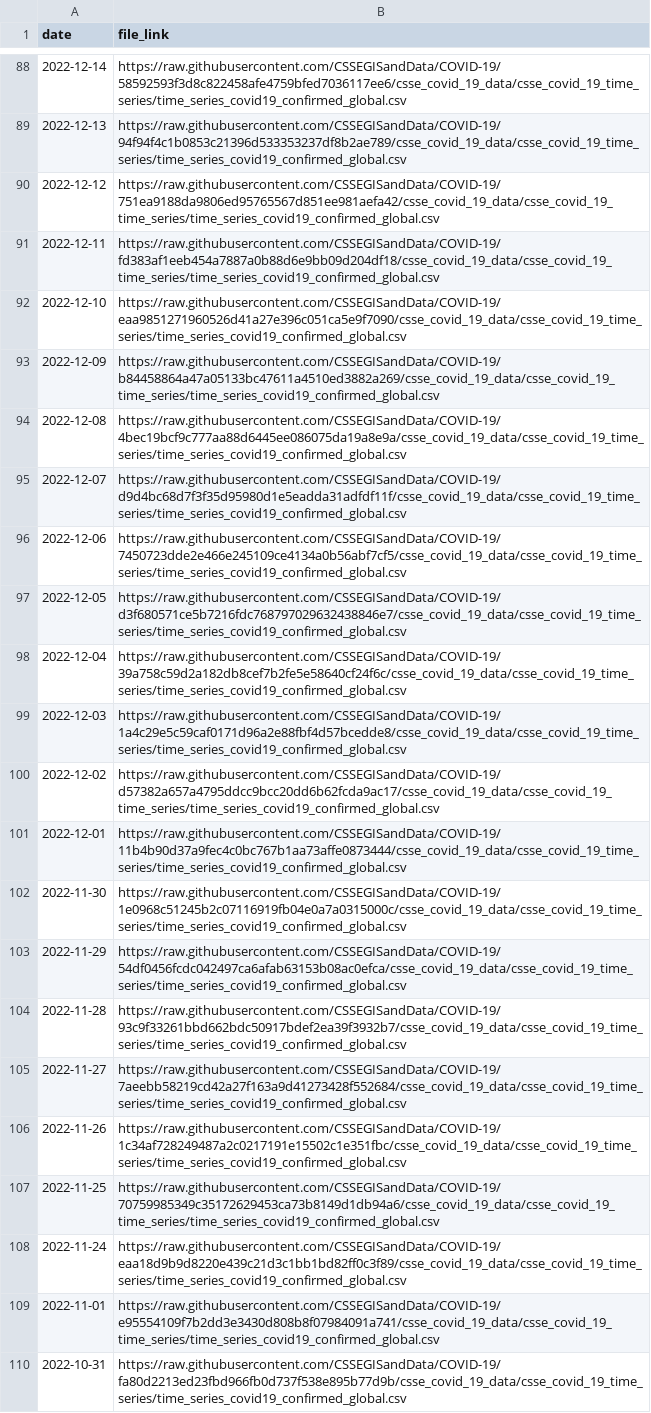
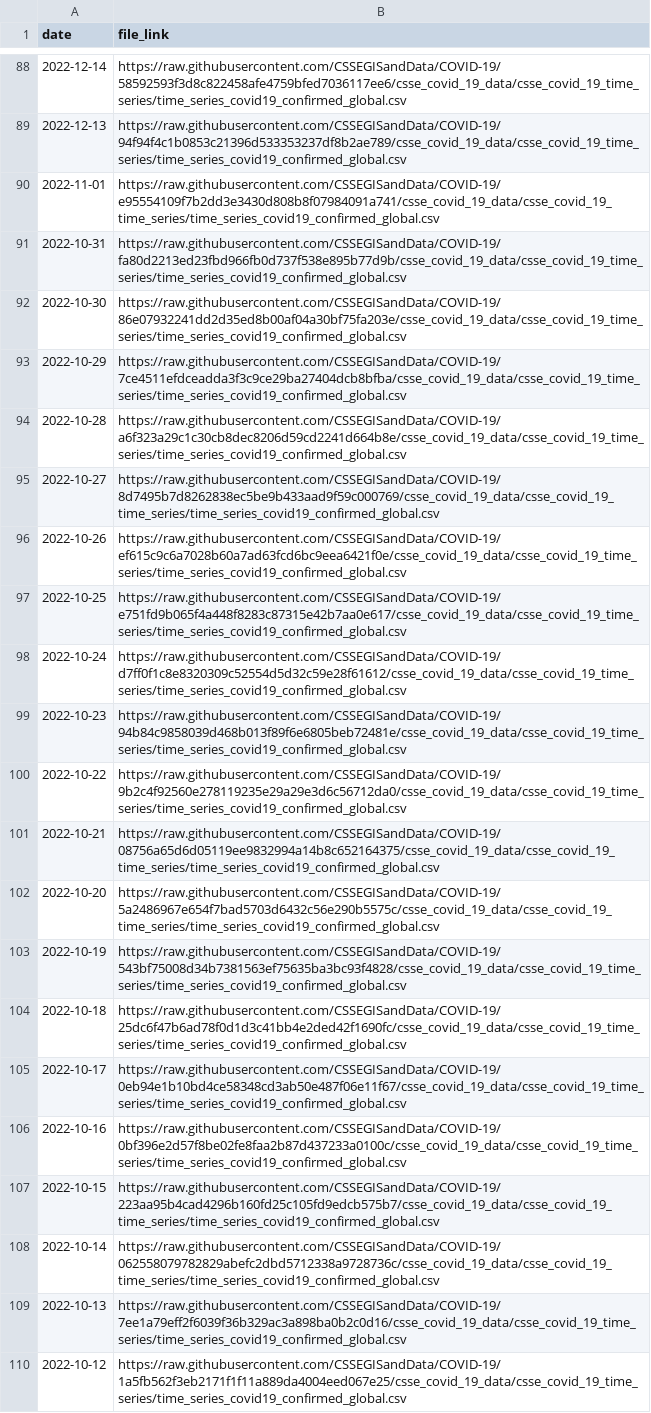
Before and after one commit to reichlab/covidData, a CSV file: data/jhu_global_cases_data_links.csv, drawn as a sheet; only a part is shown, gaps mark what is left out; the shorter side is filled out with more unchanged rows; the diff names each change by its address in the sheet, - before the commit and + after, or states it on an @@ line.

```diff
--- a/data/jhu_global_cases_data_links.csv
+++ b/data/jhu_global_cases_data_links.csv
-row 90: 2022-12-12 | https://raw.githubusercontent.com/CSSEGISandData/COVID-19/751ea9188da9806ed95765567d851ee981aefa42/csse_covid_19_data/csse_covid_19_time_series/time_series_covid19_confirmed_global.csv
-row 91: 2022-12-11 | https://raw.githubusercontent.com/CSSEGISandData/COVID-19/fd383af1eeb454a7887a0b88d6e9bb09d204df18/csse_covid_19_data/csse_covid_19_time_series/time_series_covid19_confirmed_global.csv
-row 92: 2022-12-10 | https://raw.githubusercontent.com/CSSEGISandData/COVID-19/eaa9851271960526d41a27e396c051ca5e9f7090/csse_covid_19_data/csse_covid_19_time_series/time_series_covid19_confirmed_global.csv
-row 93: 2022-12-09 | https://raw.githubusercontent.com/CSSEGISandData/COVID-19/b84458864a47a05133bc47611a4510ed3882a269/csse_covid_19_data/csse_covid_19_time_series/time_series_covid19_confirmed_global.csv
-row 94: 2022-12-08 | https://raw.githubusercontent.com/CSSEGISandData/COVID-19/4bec19bcf9c777aa88d6445ee086075da19a8e9a/csse_covid_19_data/csse_covid_19_time_series/time_series_covid19_confirmed_global.csv
-row 95: 2022-12-07 | https://raw.githubusercontent.com/CSSEGISandData/COVID-19/d9d4bc68d7f3f35d95980d1e5eadda31adfdf11f/csse_covid_19_data/csse_covid_19_time_series/time_series_covid19_confirmed_global.csv
-row 96: 2022-12-06 | https://raw.githubusercontent.com/CSSEGISandData/COVID-19/7450723dde2e466e245109ce4134a0b56abf7cf5/csse_covid_19_data/csse_covid_19_time_series/time_series_covid19_confirmed_global.csv
-row 97: 2022-12-05 | https://raw.githubusercontent.com/CSSEGISandData/COVID-19/d3f680571ce5b7216fdc768797029632438846e7/csse_covid_19_data/csse_covid_19_time_series/time_series_covid19_confirmed_global.csv
-row 98: 2022-12-04 | https://raw.githubusercontent.com/CSSEGISandData/COVID-19/39a758c59d2a182db8cef7b2fe5e58640cf24f6c/csse_covid_19_data/csse_covid_19_time_series/time_series_covid19_confirmed_global.csv
-row 99: 2022-12-03 | https://raw.githubusercontent.com/CSSEGISandData/COVID-19/1a4c29e5c59caf0171d96a2e88fbf4d57bcedde8/csse_covid_19_data/csse_covid_19_time_series/time_series_covid19_confirmed_global.csv
-row 100: 2022-12-02 | https://raw.githubusercontent.com/CSSEGISandData/COVID-19/d57382a657a4795ddcc9bcc20dd6b62fcda9ac17/csse_covid_19_data/csse_covid_19_time_series/time_series_covid19_confirmed_global.csv
-row 101: 2022-12-01 | https://raw.githubusercontent.com/CSSEGISandData/COVID-19/11b4b90d37a9fec4c0bc767b1aa73affe0873444/csse_covid_19_data/csse_covid_19_time_series/time_series_covid19_confirmed_global.csv
-row 102: 2022-11-30 | https://raw.githubusercontent.com/CSSEGISandData/COVID-19/1e0968c51245b2c07116919fb04e0a7a0315000c/csse_covid_19_data/csse_covid_19_time_series/time_series_covid19_confirmed_global.csv
-row 103: 2022-11-29 | https://raw.githubusercontent.com/CSSEGISandData/COVID-19/54df0456fcdc042497ca6afab63153b08ac0efca/csse_covid_19_data/csse_covid_19_time_series/time_series_covid19_confirmed_global.csv
-row 104: 2022-11-28 | https://raw.githubusercontent.com/CSSEGISandData/COVID-19/93c9f33261bbd662bdc50917bdef2ea39f3932b7/csse_covid_19_data/csse_covid_19_time_series/time_series_covid19_confirmed_global.csv
-row 105: 2022-11-27 | https://raw.githubusercontent.com/CSSEGISandData/COVID-19/7aeebb58219cd42a27f163a9d41273428f552684/csse_covid_19_data/csse_covid_19_time_series/time_series_covid19_confirmed_global.csv
-row 106: 2022-11-26 | https://raw.githubusercontent.com/CSSEGISandData/COVID-19/1c34af728249487a2c0217191e15502c1e351fbc/csse_covid_19_data/csse_covid_19_time_series/time_series_covid19_confirmed_global.csv
-row 107: 2022-11-25 | https://raw.githubusercontent.com/CSSEGISandData/COVID-19/70759985349c35172629453ca73b8149d1db94a6/csse_covid_19_data/csse_covid_19_time_series/time_series_covid19_confirmed_global.csv
-row 108: 2022-11-24 | https://raw.githubusercontent.com/CSSEGISandData/COVID-19/eaa18d9b9d8220e439c21d3c1bb1bd82ff0c3f89/csse_covid_19_data/csse_covid_19_time_series/time_series_covid19_confirmed_global.csv
```
